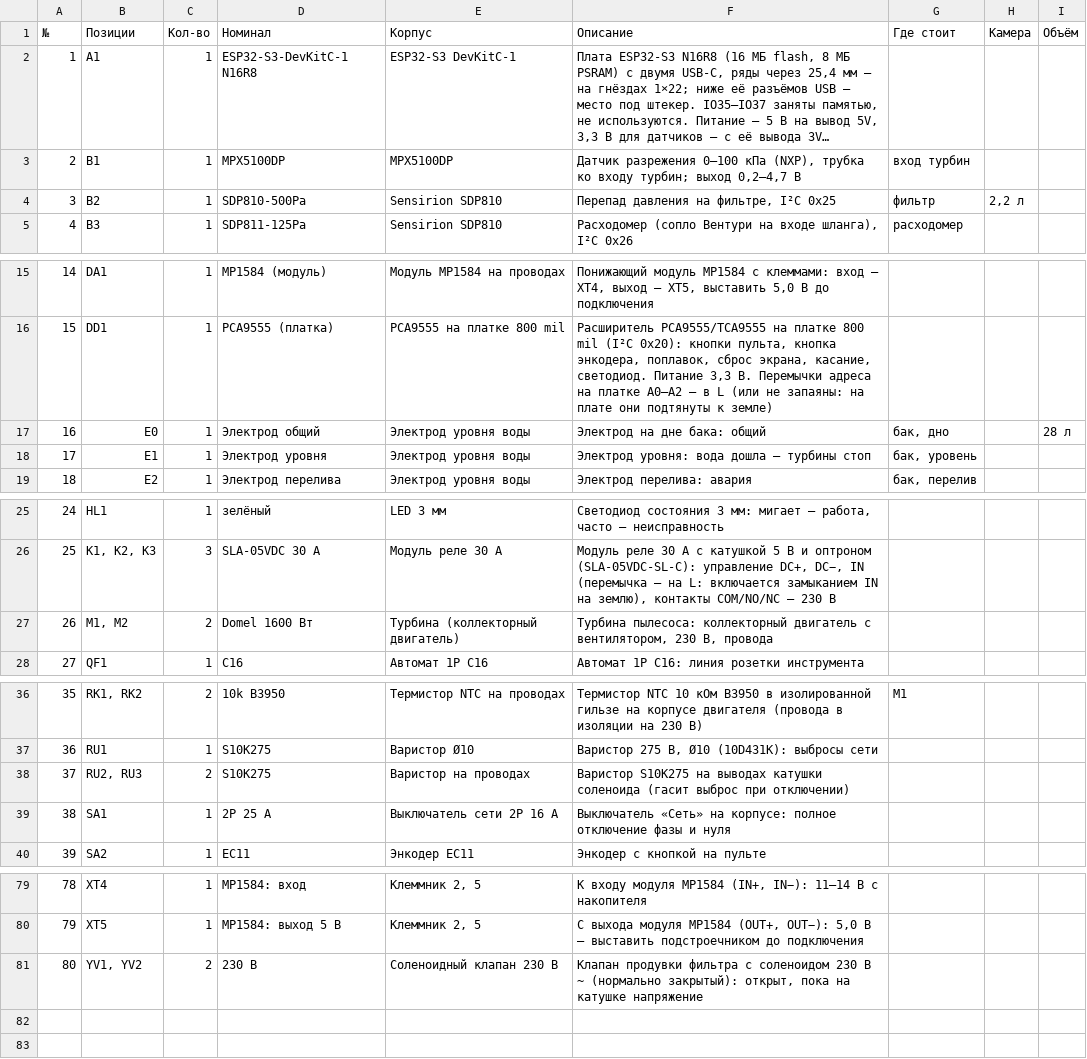
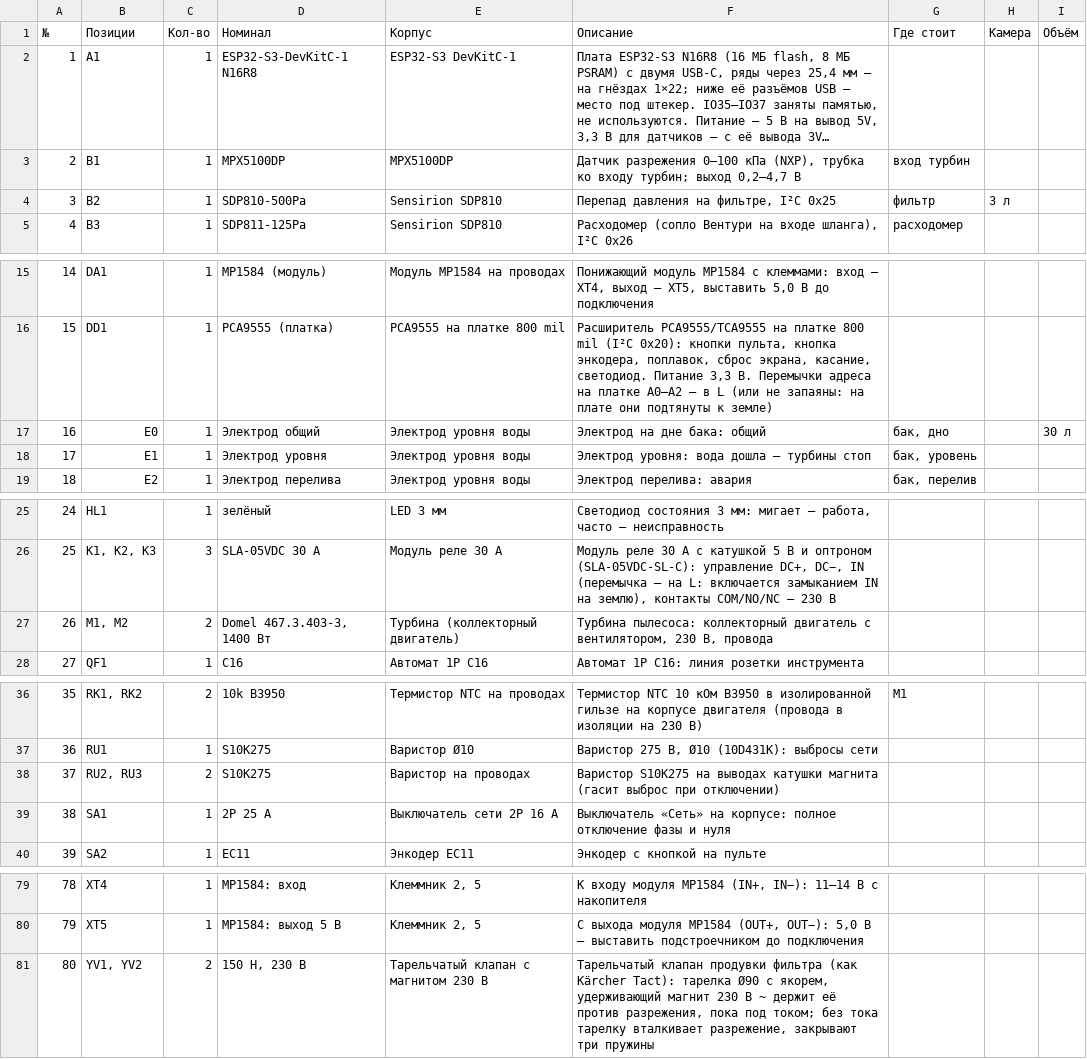
Before and after one commit to vitalijimullin07-star/electric-pro, a CSV file: import/vacuum-s3-mod-perechen.csv, drawn as a sheet; only a part is shown, gaps mark what is left out; long unchanged cells end in …; the diff covers the shown part only.

```diff
--- a/import/vacuum-s3-mod-perechen.csv
+++ b/import/vacuum-s3-mod-perechen.csv
@@ -3,3 +3,3 @@
 2;B1;1;MPX5100DP;MPX5100DP;"Датчик разрежения 0–100 кПа (NXP), трубка ко входу турбин; выход 0,2–4,7 В";вход турбин;;
-3;B2;1;SDP810-500Pa;Sensirion SDP810;Перепад давления на фильтре, I²C 0x25;фильтр;2,2 л;
+3;B2;1;SDP810-500Pa;Sensirion SDP810;Перепад давления на фильтре, I²C 0x25;фильтр;3 л;
 4;B3;1;SDP811-125Pa;Sensirion SDP810;Расходомер (сопло Вентури на входе шланга), I²C 0x26;расходомер;;
@@ -16,3 +16,3 @@
 15;DD1;1;PCA9555 (платка);PCA9555 на платке 800 mil;Расширитель PCA9555/TCA9555 на платке 800 mil (I²C 0x20): кнопки пульта, кнопка энкодера, поплавок, сброс экрана, касание, светодиод. Питание 3,3 В. Перемычки адреса на платке A0–A2 — в L (или не запаяны: на плате они подтянуты к земле);;;
-16;E0;1;Электрод общий;Электрод уровня воды;Электрод на дне бака: общий;бак, дно;;28 л
+16;E0;1;Электрод общий;Электрод уровня воды;Электрод на дне бака: общий;бак, дно;;30 л
 17;E1;1;Электрод уровня;Электрод уровня воды;Электрод уровня: вода дошла — турбины стоп;бак, уровень;;
@@ -26,3 +26,3 @@
 25;K1, K2, K3;3;SLA-05VDC 30 А;Модуль реле 30 А;Модуль реле 30 А с катушкой 5 В и оптроном (SLA-05VDC-SL-C): управление DC+, DC−, IN (перемычка — на L: включается замыканием IN на землю), контакты COM/NO/NC — 230 В;;;
-26;M1, M2;2;Domel 1600 Вт;Турбина (коллекторный двигатель);Турбина пылесоса: коллекторный двигатель с вентилятором, 230 В, провода;;;
+26;M1, M2;2;Domel 467.3.403-3, 1400 Вт;Турбина (коллекторный двигатель);Турбина пылесоса: коллекторный двигатель с вентилятором, 230 В, провода;;;
 27;QF1;1;C16;Автомат 1P C16;Автомат 1P C16: линия розетки инструмента;;;
@@ -37,3 +37,3 @@
 36;RU1;1;S10K275;Варистор Ø10;Варистор 275 В, Ø10 (10D431K): выбросы сети;;;
-37;RU2, RU3;2;S10K275;Варистор на проводах;Варистор S10K275 на выводах катушки соленоида (гасит выброс при отключении);;;
+37;RU2, RU3;2;S10K275;Варистор на проводах;Варистор S10K275 на выводах катушки магнита (гасит выброс при отключении);;;
 38;SA1;1;2P 25 А;Выключатель сети 2P 16 А;Выключатель «Сеть» на корпусе: полное отключение фазы и нуля;;;
@@ -80,2 +80,2 @@
 79;XT5;1;MP1584: выход 5 В;Клеммник 2, 5;С выхода модуля MP1584 (OUT+, OUT−): 5,0 В — выставить подстроечником до подключения;;;
-80;YV1, YV2;2;230 В;Соленоидный клапан 230 В;Клапан продувки фильтра с соленоидом 230 В ~ (нормально закрытый): открыт, пока на катушке напряжение;;;
+80;YV1, YV2;2;150 Н, 230 В;Тарельчатый клапан с магнитом 230 В;"Тарельчатый клапан продувки фильтра (как Kärcher Tact): тарелка Ø90 с якорем, удерживающий магнит 230 В ~ держит её против разрежения, пока под током; без тока тарелку вталкивает разрежение, закрывают три пружины";;;
```
Also changed, not shown: 1 edited cell elsewhere in this file, 19 other files.
